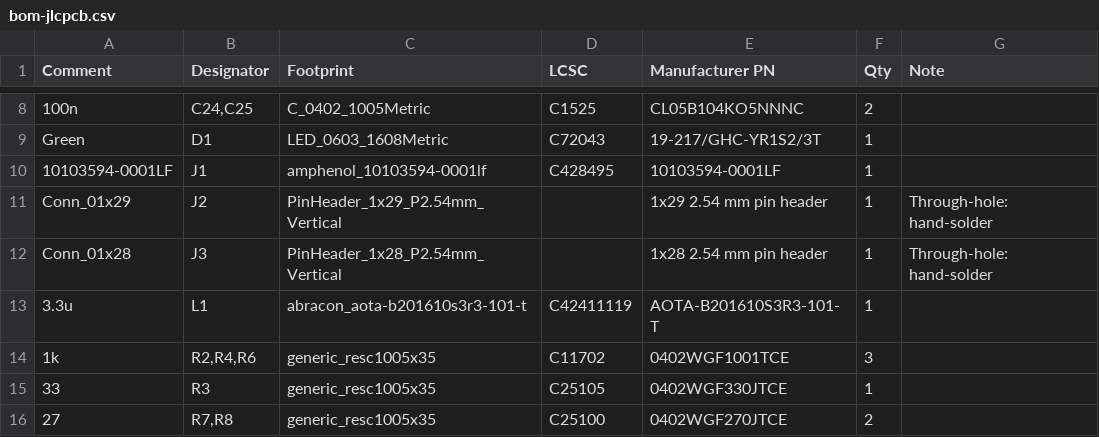
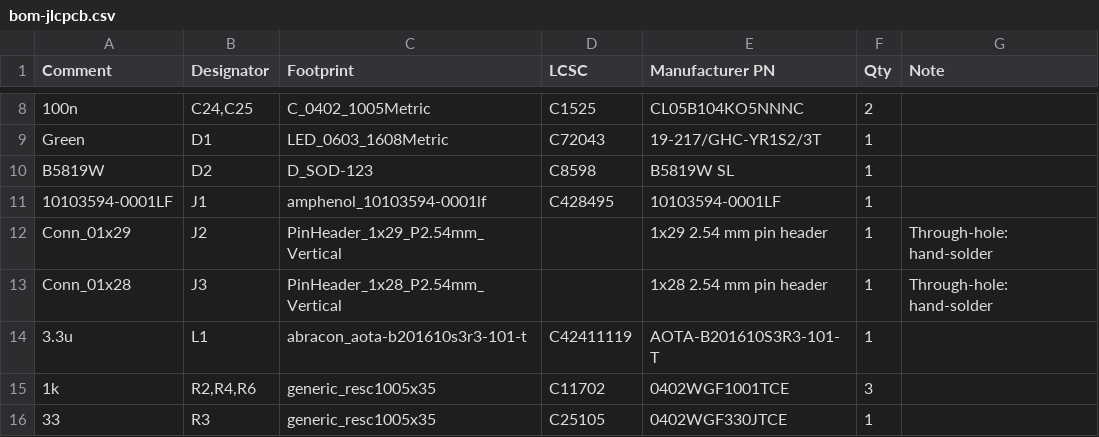
Before and after one commit to eelstretching/rp2350b-rm2-reference, a CSV file: bom-jlcpcb.csv, drawn as a sheet; only a part is shown, gaps mark what is left out; the shorter side is filled out with more unchanged rows; the diff names each change by its address in the sheet, - before the commit and + after, or states it on an @@ line.

```diff
--- a/bom-jlcpcb.csv
+++ b/bom-jlcpcb.csv
+row 10: B5819W | D2 | D_SOD-123 | C8598 | B5819W SL | 1
```
Also changed, not shown: 6 other files.
